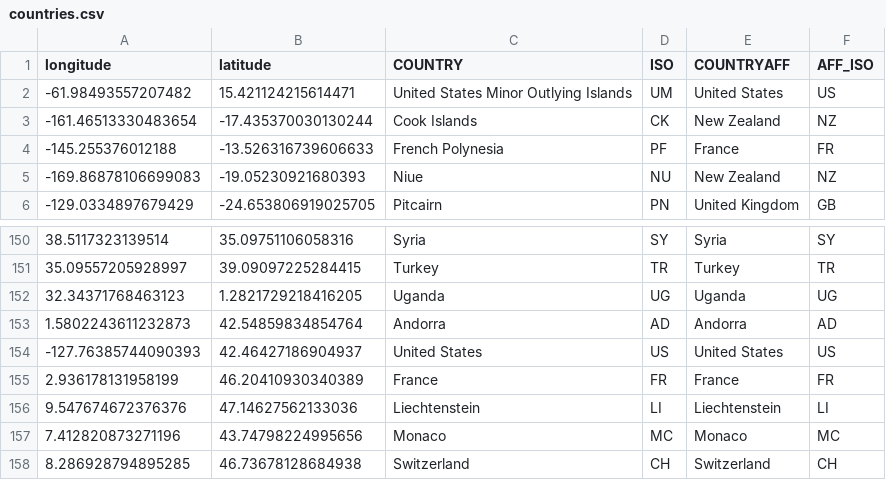
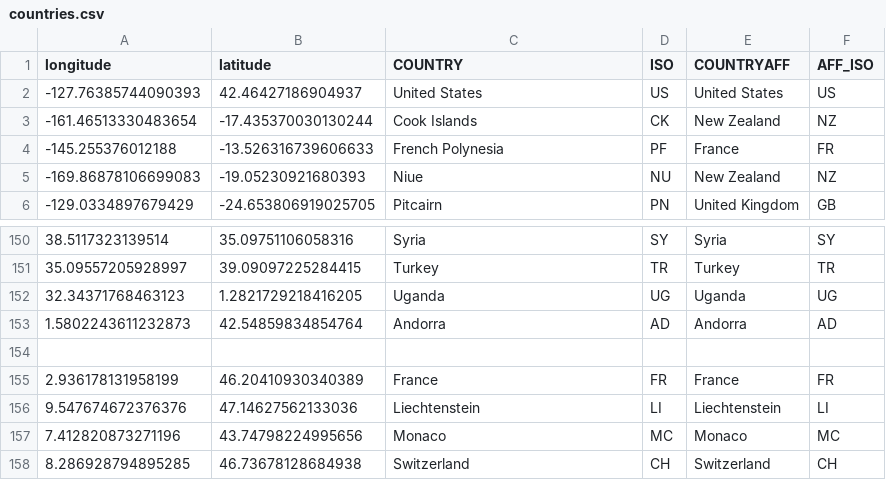
Before and after one commit to ethancoyle7/4553-Spatial-Data-Structures, a CSV file: Assignments/P04/countries.csv, drawn as a sheet; only a part is shown, gaps mark what is left out.

```diff
--- a/Assignments/P04/countries.csv
+++ b/Assignments/P04/countries.csv
@@ -1,3 +1,3 @@
 longitude,latitude,COUNTRY,ISO,COUNTRYAFF,AFF_ISO
--61.98493557207482,15.421124215614471,United States Minor Outlying Islands,UM,United States,US
+-127.76385744090393,42.46427186904937,United States,US,United States,US
 -161.46513330483654,-17.435370030130244,Cook Islands,CK,New Zealand,NZ
@@ -153,3 +153,3 @@ longitude,latitude,COUNTRY,ISO,COUNTRYAFF,AFF_ISO
 1.5802243611232873,42.54859834854764,Andorra,AD,Andorra,AD
--127.76385744090393,42.46427186904937,United States ,US,United States,US
+
 2.936178131958199,46.20410930340389,France,FR,France,FR
```
Also changed, not shown: 1 other file.
